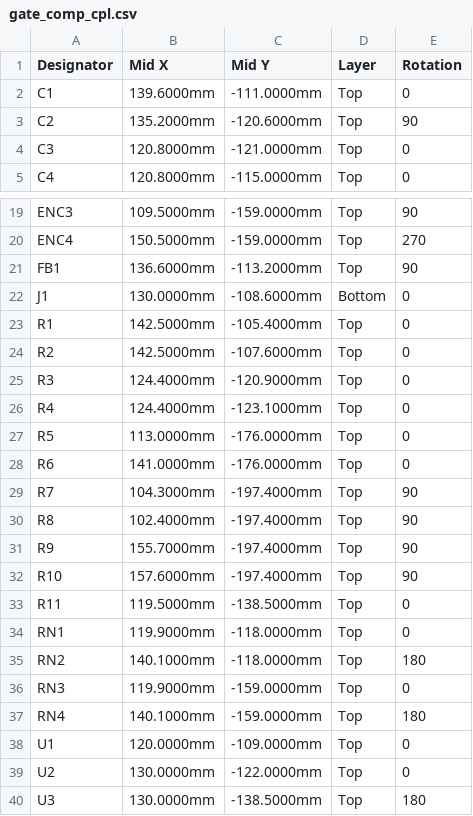
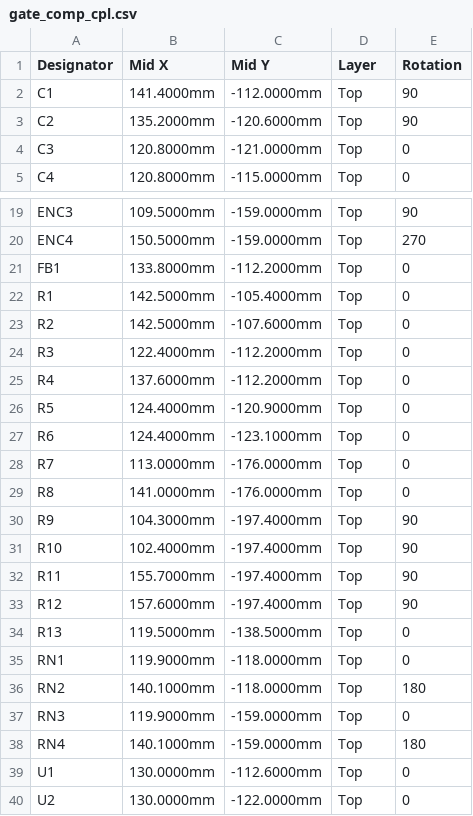
Before and after one commit to pkesso/ythr_pcb, a CSV file: gain-compressor/gate_comp_cpl.csv, drawn as a sheet; only a part is shown, gaps mark what is left out; the shorter side is filled out with more unchanged rows.

```diff
--- a/gain-compressor/gate_comp_cpl.csv
+++ b/gain-compressor/gate_comp_cpl.csv
@@ -1,3 +1,3 @@
 Designator,Mid X,Mid Y,Layer,Rotation
-C1,139.6000mm,-111.0000mm,Top,0
+C1,141.4000mm,-112.0000mm,Top,90
 C2,135.2000mm,-120.6000mm,Top,90
@@ -20,15 +20,16 @@ ENC3,109.5000mm,-159.0000mm,Top,90
 ENC4,150.5000mm,-159.0000mm,Top,270
-FB1,136.6000mm,-113.2000mm,Top,90
-J1,130.0000mm,-108.6000mm,Bottom,0
+FB1,133.8000mm,-112.2000mm,Top,0
 R1,142.5000mm,-105.4000mm,Top,0
 R2,142.5000mm,-107.6000mm,Top,0
-R3,124.4000mm,-120.9000mm,Top,0
-R4,124.4000mm,-123.1000mm,Top,0
-R5,113.0000mm,-176.0000mm,Top,0
-R6,141.0000mm,-176.0000mm,Top,0
-R7,104.3000mm,-197.4000mm,Top,90
-R8,102.4000mm,-197.4000mm,Top,90
-R9,155.7000mm,-197.4000mm,Top,90
-R10,157.6000mm,-197.4000mm,Top,90
-R11,119.5000mm,-138.5000mm,Top,0
+R3,122.4000mm,-112.2000mm,Top,0
+R4,137.6000mm,-112.2000mm,Top,0
+R5,124.4000mm,-120.9000mm,Top,0
+R6,124.4000mm,-123.1000mm,Top,0
+R7,113.0000mm,-176.0000mm,Top,0
+R8,141.0000mm,-176.0000mm,Top,0
+R9,104.3000mm,-197.4000mm,Top,90
+R10,102.4000mm,-197.4000mm,Top,90
+R11,155.7000mm,-197.4000mm,Top,90
+R12,157.6000mm,-197.4000mm,Top,90
+R13,119.5000mm,-138.5000mm,Top,0
 RN1,119.9000mm,-118.0000mm,Top,0
@@ -37,3 +38,3 @@ RN3,119.9000mm,-159.0000mm,Top,0
 RN4,140.1000mm,-159.0000mm,Top,180
-U1,120.0000mm,-109.0000mm,Top,0
+U1,130.0000mm,-112.6000mm,Top,0
 U2,130.0000mm,-122.0000mm,Top,0
```
Also changed, not shown: gain-compressor/gate_comp_bom.csv, gain-compressor/renders/heightmap.csv, 34 other files.
